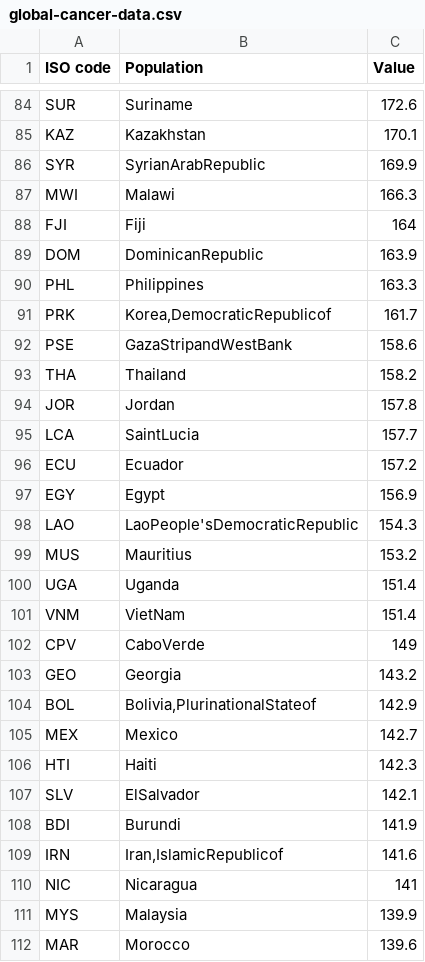
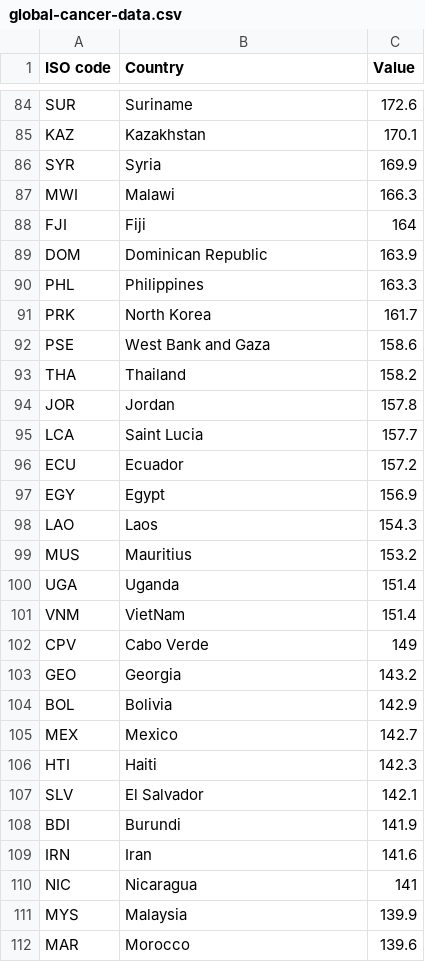
Before and after one commit to rp-mon/rp-mon.github.io, a CSV file: FIT3179/vega_lite/global-cancer-data.csv, drawn as a sheet; only a part is shown, gaps mark what is left out; the diff covers the shown part only.

```diff
--- a/FIT3179/vega_lite/global-cancer-data.csv
+++ b/FIT3179/vega_lite/global-cancer-data.csv
@@ -1 +1 @@
-ISO code,Population,Value
+ISO code,Country,Value
@@ -85,15 +85,15 @@ SUR,Suriname,172.6
 KAZ,Kazakhstan,170.1
-SYR,SyrianArabRepublic,169.9
+SYR,Syria,169.9
 MWI,Malawi,166.3
 FJI,Fiji,164
-DOM,DominicanRepublic,163.9
+DOM,Dominican Republic,163.9
 PHL,Philippines,163.3
-PRK,"Korea,DemocraticRepublicof",161.7
-PSE,GazaStripandWestBank,158.6
+PRK,North Korea,161.7
+PSE,West Bank and Gaza,158.6
 THA,Thailand,158.2
 JOR,Jordan,157.8
-LCA,SaintLucia,157.7
+LCA,Saint Lucia,157.7
 ECU,Ecuador,157.2
 EGY,Egypt,156.9
-LAO,LaoPeople'sDemocraticRepublic,154.3
+LAO,Laos,154.3
 MUS,Mauritius,153.2
@@ -101,10 +101,10 @@ UGA,Uganda,151.4
 VNM,VietNam,151.4
-CPV,CaboVerde,149
+CPV,Cabo Verde,149
 GEO,Georgia,143.2
-BOL,"Bolivia,PlurinationalStateof",142.9
+BOL,Bolivia,142.9
 MEX,Mexico,142.7
 HTI,Haiti,142.3
-SLV,ElSalvador,142.1
+SLV,El Salvador,142.1
 BDI,Burundi,141.9
-IRN,"Iran,IslamicRepublicof",141.6
+IRN,Iran,141.6
 NIC,Nicaragua,141
```
Also changed, not shown: 37 edited cells elsewhere in this file.
